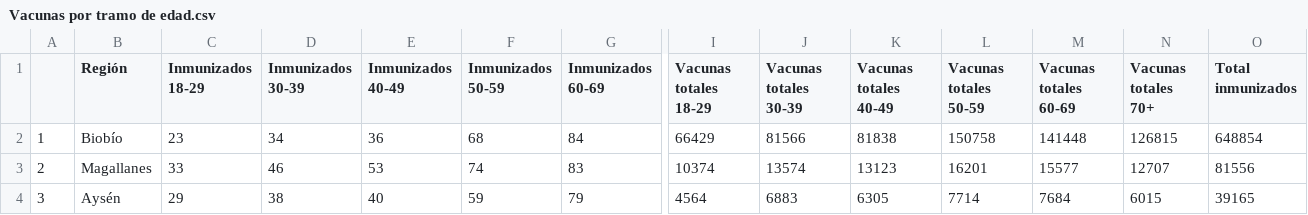
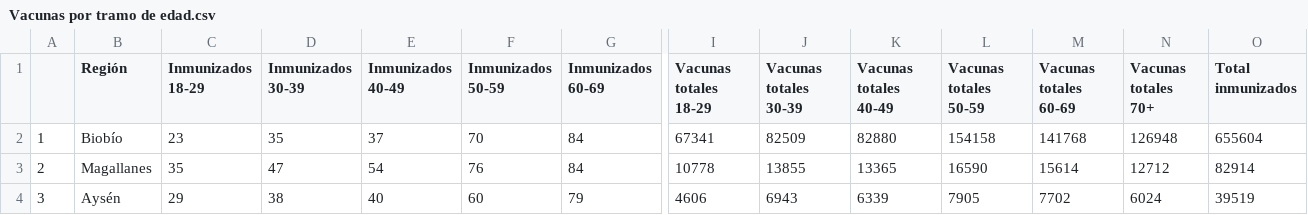
Before and after one commit to ftahumadalobos/sarscv19-mr, a CSV file: Contagios-Totales y cada 7 días/Vacunas por tramo de edad.csv, drawn as a sheet; only a part is shown, gaps mark what is left out; the diff covers the shown part only; the diff names each change by its address in the sheet, - before the commit and + after, or states it on an @@ line.

```diff
--- a/Contagios-Totales y cada 7 días/Vacunas por tramo de edad.csv
+++ b/Contagios-Totales y cada 7 días/Vacunas por tramo de edad.csv
-D2 (Inmunizados 30-39): 34
+D2 (Inmunizados 30-39): 35
-E2 (Inmunizados 40-49): 36
+E2 (Inmunizados 40-49): 37
-F2 (Inmunizados 50-59): 68
+F2 (Inmunizados 50-59): 70
-I2 (Vacunas totales 18-29): 66429
+I2 (Vacunas totales 18-29): 67341
-J2 (Vacunas totales 30-39): 81566
+J2 (Vacunas totales 30-39): 82509
-K2 (Vacunas totales 40-49): 81838
+K2 (Vacunas totales 40-49): 82880
-L2 (Vacunas totales 50-59): 150758
+L2 (Vacunas totales 50-59): 154158
-M2 (Vacunas totales 60-69): 141448
+M2 (Vacunas totales 60-69): 141768
-N2 (Vacunas totales 70+): 126815
+N2 (Vacunas totales 70+): 126948
-O2 (Total inmunizados): 648854
+O2 (Total inmunizados): 655604
-C3 (Inmunizados 18-29): 33
+C3 (Inmunizados 18-29): 35
-D3 (Inmunizados 30-39): 46
+D3 (Inmunizados 30-39): 47
-E3 (Inmunizados 40-49): 53
+E3 (Inmunizados 40-49): 54
-F3 (Inmunizados 50-59): 74
+F3 (Inmunizados 50-59): 76
-G3 (Inmunizados 60-69): 83
+G3 (Inmunizados 60-69): 84
-I3 (Vacunas totales 18-29): 10374
+I3 (Vacunas totales 18-29): 10778
-J3 (Vacunas totales 30-39): 13574
+J3 (Vacunas totales 30-39): 13855
-K3 (Vacunas totales 40-49): 13123
+K3 (Vacunas totales 40-49): 13365
-L3 (Vacunas totales 50-59): 16201
+L3 (Vacunas totales 50-59): 16590
-M3 (Vacunas totales 60-69): 15577
+M3 (Vacunas totales 60-69): 15614
-N3 (Vacunas totales 70+): 12707
+N3 (Vacunas totales 70+): 12712
-O3 (Total inmunizados): 81556
+O3 (Total inmunizados): 82914
-F4 (Inmunizados 50-59): 59
+F4 (Inmunizados 50-59): 60
-I4 (Vacunas totales 18-29): 4564
+I4 (Vacunas totales 18-29): 4606
-J4 (Vacunas totales 30-39): 6883
+J4 (Vacunas totales 30-39): 6943
-K4 (Vacunas totales 40-49): 6305
+K4 (Vacunas totales 40-49): 6339
-L4 (Vacunas totales 50-59): 7714
+L4 (Vacunas totales 50-59): 7905
-M4 (Vacunas totales 60-69): 7684
+M4 (Vacunas totales 60-69): 7702
-N4 (Vacunas totales 70+): 6015
+N4 (Vacunas totales 70+): 6024
-O4 (Total inmunizados): 39165
+O4 (Total inmunizados): 39519
```
Also changed, not shown: 128 edited cells elsewhere in this file, Contagios-Totales y cada 7 días/Paises inmunizacion.csv, Contagios-Totales y cada 7 días/Regiones Inmunizacion.csv.
